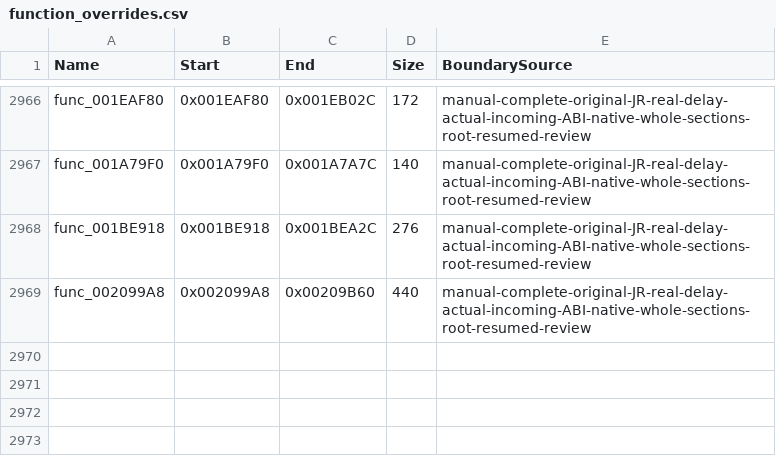
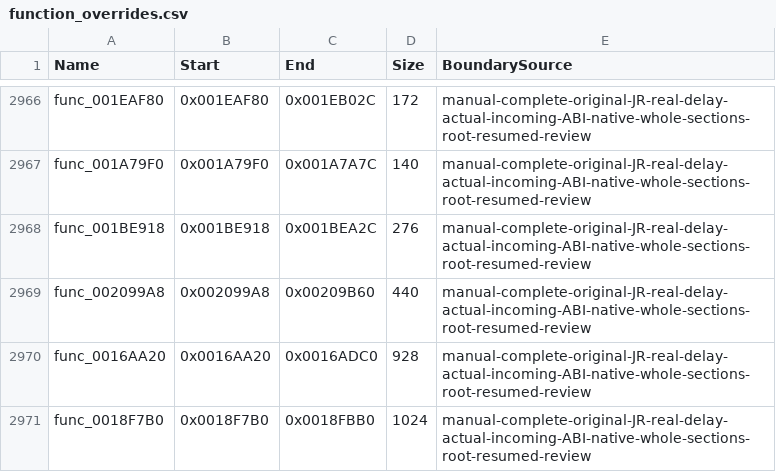
Before and after one commit to NaGaa95/sly3-decomp, a CSV file: config/function_overrides.csv, drawn as a sheet; only a part is shown, gaps mark what is left out.

Commit message:
Recover matching follow camera update and model load engine functions

```diff
--- a/config/function_overrides.csv
+++ b/config/function_overrides.csv
@@ -2969 +2969,3 @@ func_001BE918,0x001BE918,0x001BEA2C,276,manual-complete-original-JR-real-delay-a
 func_002099A8,0x002099A8,0x00209B60,440,manual-complete-original-JR-real-delay-actual-incoming-ABI-native-whole-sections-root-resumed-review
+func_0016AA20,0x0016AA20,0x0016ADC0,928,manual-complete-original-JR-real-delay-actual-incoming-ABI-native-whole-sections-root-resumed-review
+func_0018F7B0,0x0018F7B0,0x0018FBB0,1024,manual-complete-original-JR-real-delay-actual-incoming-ABI-native-whole-sections-root-resumed-review
```
Also changed, not shown: config/functions.csv, config/matched.csv, 5 other files.
